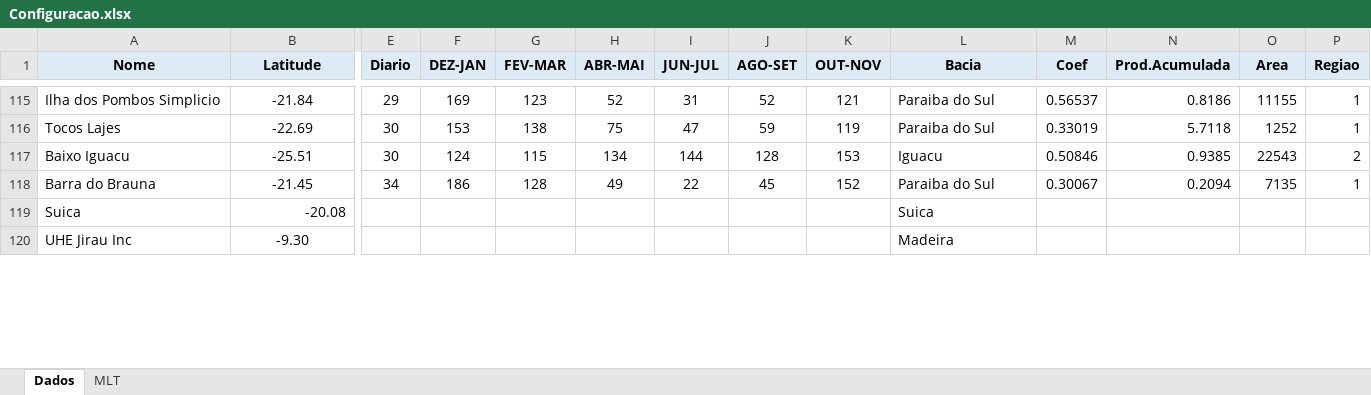
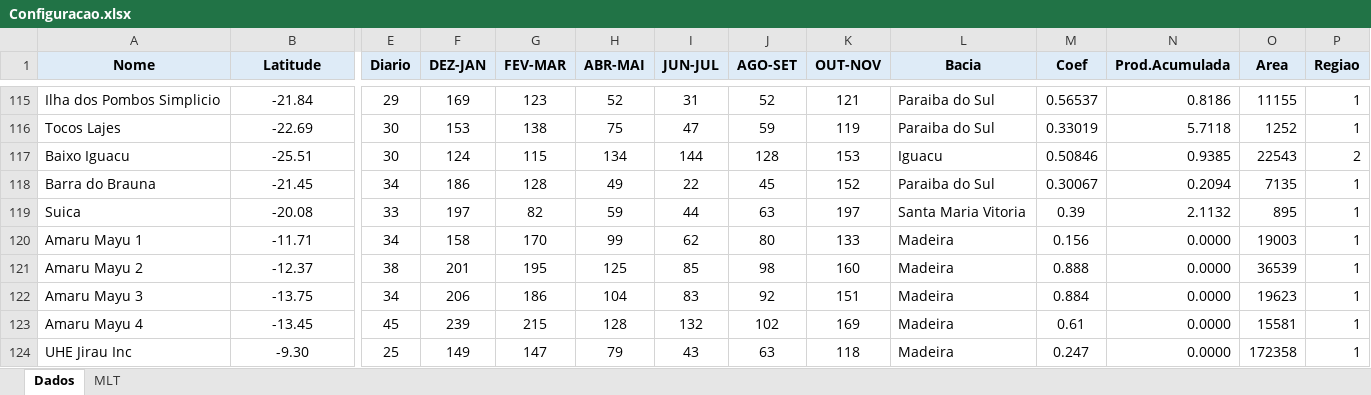
Before and after one commit to heliocamargo/remocaovies_ECMWF_ENSExtended, an Excel workbook: Configuracao.xlsx, sheet Dados, drawn as a sheet; only a part is shown, gaps mark what is left out; values as stored, in another font and other column widths than the file's, no borders; addresses are those after the commit; rows hold the shown columns only; the diff covers the shown part only; the diff names each change by its address in the sheet, - before the commit and + after, or states it on an @@ line.

```diff
--- a/Configuracao.xlsx (sheet Dados)
+++ b/Configuracao.xlsx (sheet Dados)
-B119 alignment: right
+B119 alignment: center
-E119 (Diario): (empty)
+E119 (Diario): 33
-F119 (DEZ-JAN): (empty)
+F119 (DEZ-JAN): 197
-G119 (FEV-MAR): (empty)
+G119 (FEV-MAR): 82
-H119 (ABR-MAI): (empty)
+H119 (ABR-MAI): 59
-I119 (JUN-JUL): (empty)
+I119 (JUN-JUL): 44
-J119 (AGO-SET): (empty)
+J119 (AGO-SET): 63
-K119 (OUT-NOV): (empty)
+K119 (OUT-NOV): 197
-L119 (Bacia): Suica
+L119 (Bacia): Santa Maria Vitoria
-M119 (Coef): (empty)
+M119 (Coef): 0.39
-N119 (Prod.Acumulada): (empty)
+N119 (Prod.Acumulada): 2.1132
-O119 (Area): (empty)
+O119 (Area): 895
-P119 (Regiao): (empty)
+P119 (Regiao): 1
+row 120: Amaru Mayu 1 | -11.71 | 34 | 158 | 170 | 99 | 62 | 80 | 133 | Madeira | 0.156 | 0.0000 | 19003 | 1
+row 121: Amaru Mayu 2 | -12.37 | 38 | 201 | 195 | 125 | 85 | 98 | 160 | Madeira | 0.888 | 0.0000 | 36539 | 1
+row 122: Amaru Mayu 3 | -13.75 | 34 | 206 | 186 | 104 | 83 | 92 | 151 | Madeira | 0.884 | 0.0000 | 19623 | 1
+row 123: Amaru Mayu 4 | -13.45 | 45 | 239 | 215 | 128 | 132 | 102 | 169 | Madeira | 0.61 | 0.0000 | 15581 | 1
-E124 (Diario): (empty)
+E124 (Diario): 25
-F124 (DEZ-JAN): (empty)
+F124 (DEZ-JAN): 149
-G124 (FEV-MAR): (empty)
+G124 (FEV-MAR): 147
-H124 (ABR-MAI): (empty)
+H124 (ABR-MAI): 79
-I124 (JUN-JUL): (empty)
+I124 (JUN-JUL): 43
-J124 (AGO-SET): (empty)
+J124 (AGO-SET): 63
-K124 (OUT-NOV): (empty)
+K124 (OUT-NOV): 118
-M124 (Coef): (empty)
+M124 (Coef): 0.247
-N124 (Prod.Acumulada): (empty)
+N124 (Prod.Acumulada): 0.0000
-O124 (Area): (empty)
+O124 (Area): 172358
-P124 (Regiao): (empty)
+P124 (Regiao): 1
```
Also changed, not shown: 4 added rows, 7 removed rows, 34 edited cells and cell formats elsewhere in this sheet, sheet MLT.
